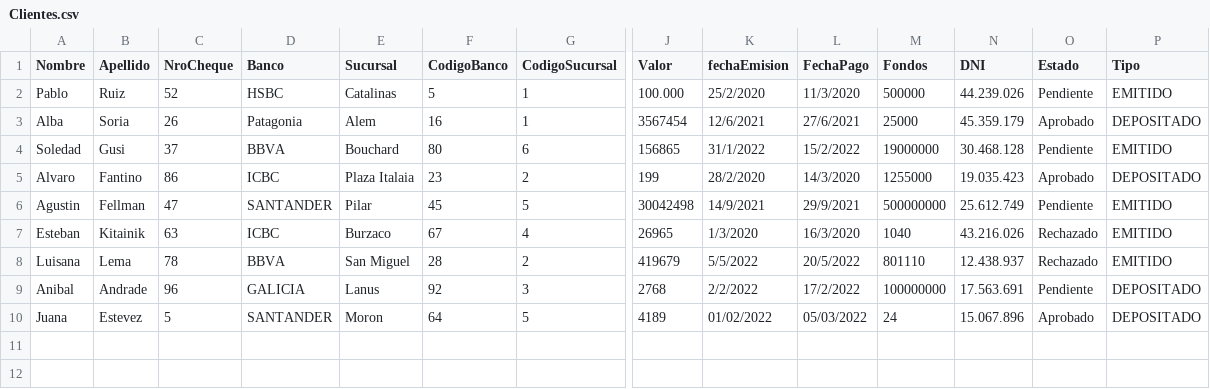
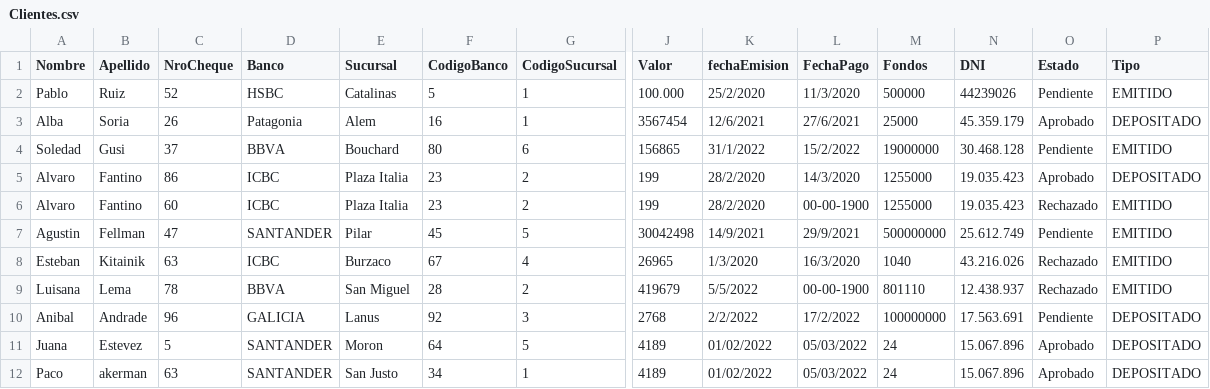
Before and after one commit to laureanabroccolli/procesamiento-batch-de-cheques, a CSV file: Clientes.csv, drawn as a sheet; only a part is shown, gaps mark what is left out; addresses are those after the commit; rows hold the shown columns only; the diff names each change by its address in the sheet, - before the commit and + after, or states it on an @@ line.

Commit message:
Modificando listado_cheques.py

```diff
--- a/Clientes.csv
+++ b/Clientes.csv
-N2 (DNI): 44.239.026
+N2 (DNI): 44239026
-E5 (Sucursal): Plaza Italaia
+E5 (Sucursal): Plaza Italia
+row 6: Alvaro | Fantino | 60 | ICBC | Plaza Italia | 23 | 2 | 199 | 28/2/2020 | 00-00-1900 | 1255000 | 19.035.423 | Rechazado | EMITIDO
-L9 (FechaPago): 20/5/2022
+L9 (FechaPago): 00-00-1900
+row 12: Paco | akerman | 63 | SANTANDER | San Justo | 34 | 1 | 4189 | 01/02/2022 | 05/03/2022 | 24 | 15.067.896 | Aprobado | DEPOSITADO
```
Also changed, not shown: 4 other files.
